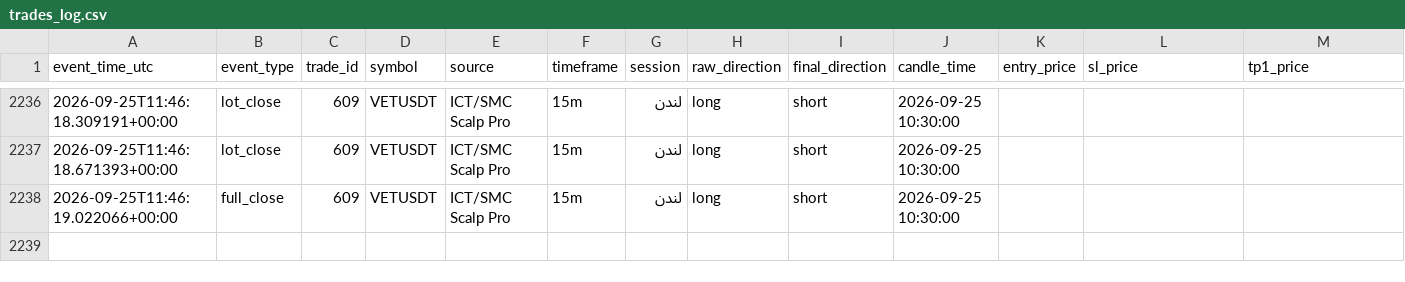
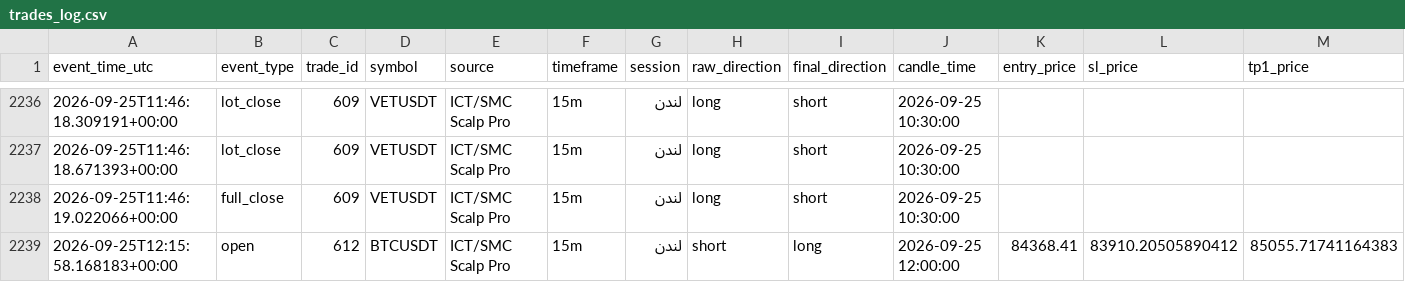
Before and after one commit to amirtorofi-sketch/Crypto-Signal-Bot, a CSV file: trades_log.csv, drawn as a sheet; only a part is shown, gaps mark what is left out; rows hold the shown columns only; the diff names each change by its address in the sheet, - before the commit and + after, or states it on an @@ line.

```diff
--- a/trades_log.csv
+++ b/trades_log.csv
+row 2239: 2026-09-25T12:15:58.168183+00:00 | open | 612 | BTCUSDT | ICT/SMC Scalp Pro | 15m | لندن | short | long | 2026-09-25 12:00:00 | 84368.41 | 83910.20505890412 | 85055.71741164383
```
Also changed, not shown: 4 other files.
